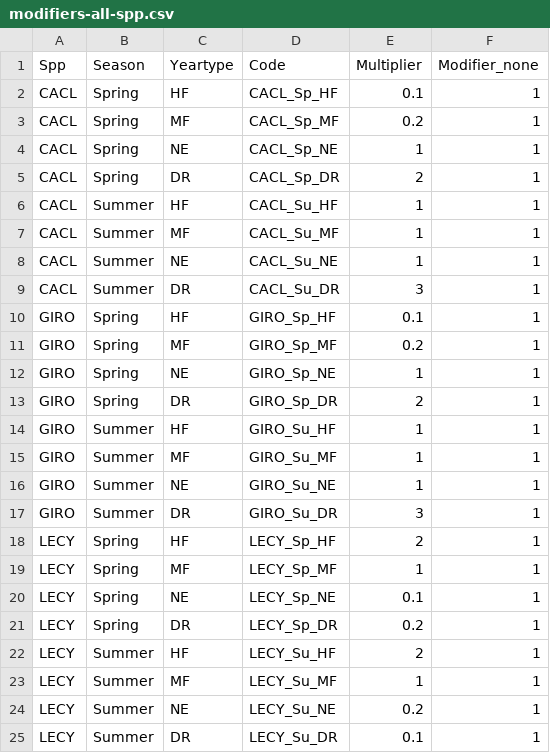
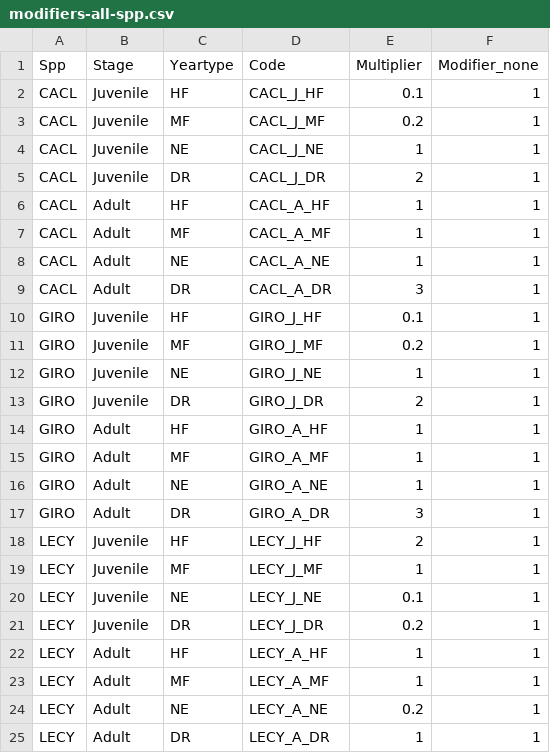
Before and after one commit to jdtonkin/fishmodel-verde, a CSV file: data/modifiers-all-spp.csv, drawn as a sheet; only a part is shown; the diff covers the shown part only.

```diff
--- a/data/modifiers-all-spp.csv
+++ b/data/modifiers-all-spp.csv
@@ -1,25 +1,25 @@
-Spp,Season,Yeartype,Code,Multiplier,Modifier_none
-CACL,Spring,HF,CACL_Sp_HF,0.1,1
-CACL,Spring,MF,CACL_Sp_MF,0.2,1
-CACL,Spring,NE,CACL_Sp_NE,1,1
-CACL,Spring,DR,CACL_Sp_DR,2,1
-CACL,Summer,HF,CACL_Su_HF,1,1
-CACL,Summer,MF,CACL_Su_MF,1,1
-CACL,Summer,NE,CACL_Su_NE,1,1
-CACL,Summer,DR,CACL_Su_DR,3,1
-GIRO,Spring,HF,GIRO_Sp_HF,0.1,1
-GIRO,Spring,MF,GIRO_Sp_MF,0.2,1
-GIRO,Spring,NE,GIRO_Sp_NE,1,1
-GIRO,Spring,DR,GIRO_Sp_DR,2,1
-GIRO,Summer,HF,GIRO_Su_HF,1,1
-GIRO,Summer,MF,GIRO_Su_MF,1,1
-GIRO,Summer,NE,GIRO_Su_NE,1,1
-GIRO,Summer,DR,GIRO_Su_DR,3,1
-LECY,Spring,HF,LECY_Sp_HF,2,1
-LECY,Spring,MF,LECY_Sp_MF,1,1
-LECY,Spring,NE,LECY_Sp_NE,0.1,1
-LECY,Spring,DR,LECY_Sp_DR,0.2,1
-LECY,Summer,HF,LECY_Su_HF,2,1
-LECY,Summer,MF,LECY_Su_MF,1,1
-LECY,Summer,NE,LECY_Su_NE,0.2,1
-LECY,Summer,DR,LECY_Su_DR,0.1,1
+Spp,Stage,Yeartype,Code,Multiplier,Modifier_none
+CACL,Juvenile,HF,CACL_J_HF,0.1,1
+CACL,Juvenile,MF,CACL_J_MF,0.2,1
+CACL,Juvenile,NE,CACL_J_NE,1,1
+CACL,Juvenile,DR,CACL_J_DR,2,1
+CACL,Adult,HF,CACL_A_HF,1,1
+CACL,Adult,MF,CACL_A_MF,1,1
+CACL,Adult,NE,CACL_A_NE,1,1
+CACL,Adult,DR,CACL_A_DR,3,1
+GIRO,Juvenile,HF,GIRO_J_HF,0.1,1
+GIRO,Juvenile,MF,GIRO_J_MF,0.2,1
+GIRO,Juvenile,NE,GIRO_J_NE,1,1
+GIRO,Juvenile,DR,GIRO_J_DR,2,1
+GIRO,Adult,HF,GIRO_A_HF,1,1
+GIRO,Adult,MF,GIRO_A_MF,1,1
+GIRO,Adult,NE,GIRO_A_NE,1,1
+GIRO,Adult,DR,GIRO_A_DR,3,1
+LECY,Juvenile,HF,LECY_J_HF,2,1
+LECY,Juvenile,MF,LECY_J_MF,1,1
+LECY,Juvenile,NE,LECY_J_NE,0.1,1
+LECY,Juvenile,DR,LECY_J_DR,0.2,1
+LECY,Adult,HF,LECY_A_HF,1,1
+LECY,Adult,MF,LECY_A_MF,1,1
+LECY,Adult,NE,LECY_A_NE,0.2,1
+LECY,Adult,DR,LECY_A_DR,1,1
```
Also changed, not shown: 71 edited cells elsewhere in this file, 1 other file.
